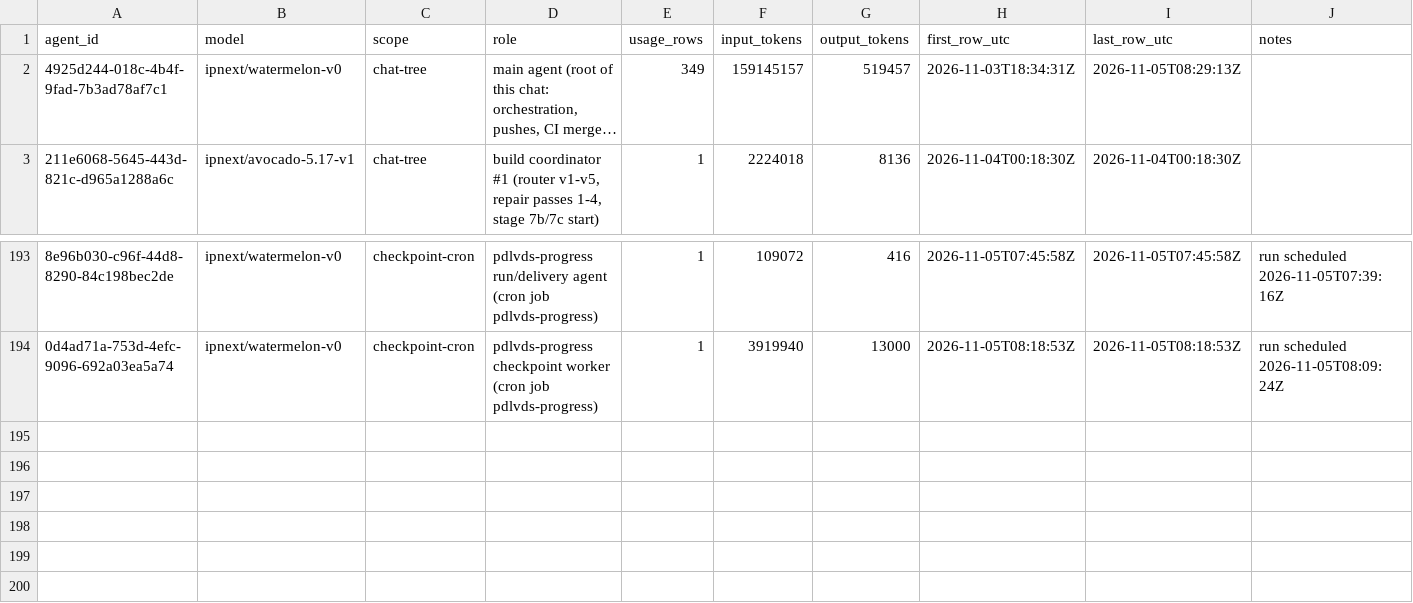
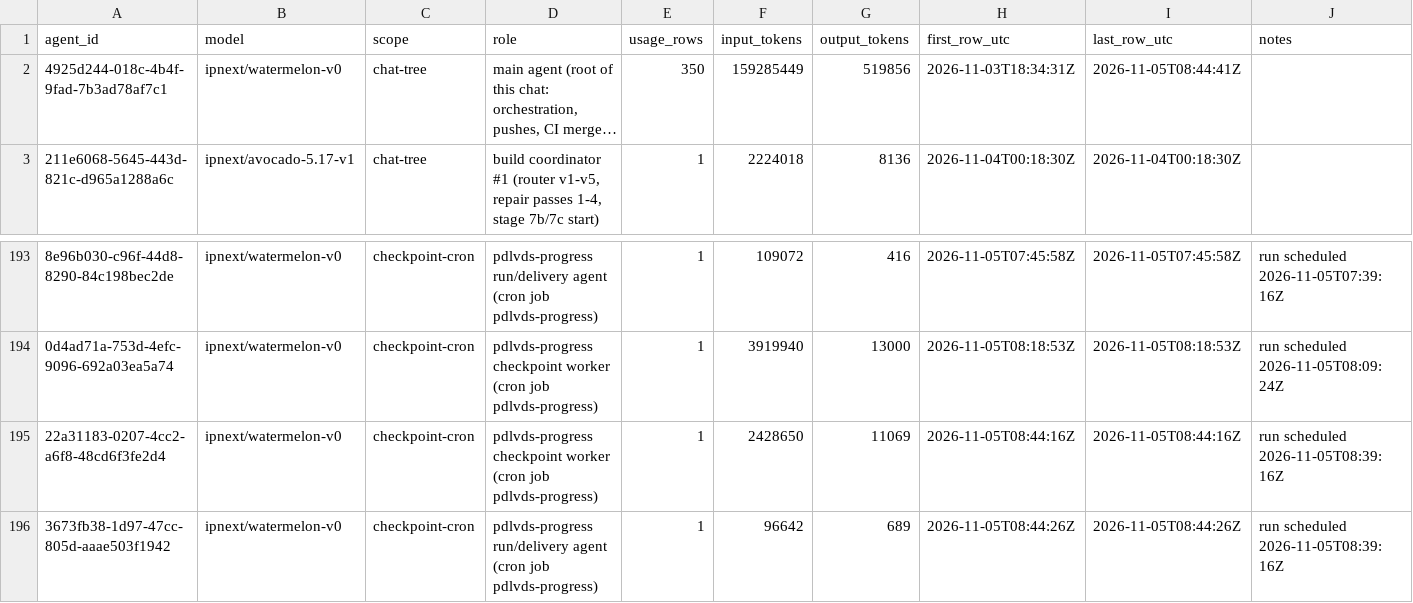
Before and after one commit to sneakers-the-rat/lvds-receiver-official, a CSV file: metrics/agents.csv, drawn as a sheet; only a part is shown, gaps mark what is left out; long unchanged cells end in …; the diff names each change by its address in the sheet, - before the commit and + after, or states it on an @@ line.

Commit message:
metrics: watchdog export refresh

```diff
--- a/metrics/agents.csv
+++ b/metrics/agents.csv
-E2 (usage_rows): 349
+E2 (usage_rows): 350
-F2 (input_tokens): 159145157
+F2 (input_tokens): 159285449
-G2 (output_tokens): 519457
+G2 (output_tokens): 519856
-I2 (last_row_utc): 2026-11-05T08:29:13Z
+I2 (last_row_utc): 2026-11-05T08:44:41Z
+row 195: 22a31183-0207-4cc2-a6f8-48cd6f3fe2d4 | ipnext/watermelon-v0 | checkpoint-cron | pdlvds-progress checkpoint worker (cron job pdlvds-progress) | 1 | 2428650 | 11069 | 2026-11-05T08:44:16Z | 2026-11-05T08:44:16Z | run scheduled 2026-11-05T08:39:16Z
+row 196: 3673fb38-1d97-47cc-805d-aaae503f1942 | ipnext/watermelon-v0 | checkpoint-cron | pdlvds-progress run/delivery agent (cron job pdlvds-progress) | 1 | 96642 | 689 | 2026-11-05T08:44:26Z | 2026-11-05T08:44:26Z | run scheduled 2026-11-05T08:39:16Z
```
Also changed, not shown: metrics/commit_alignment.csv, metrics/cost_summary.csv, 3 other files.
